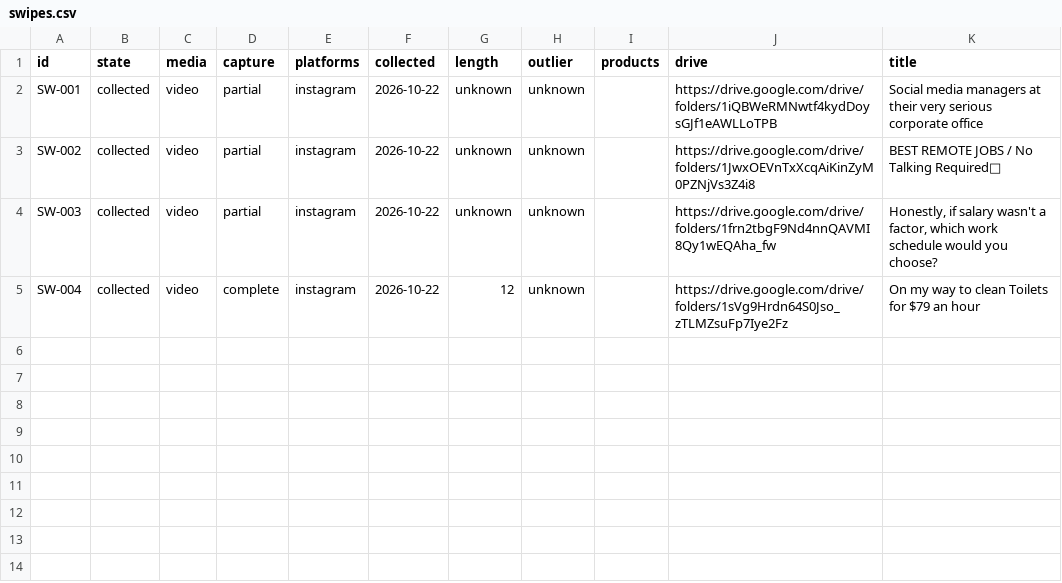
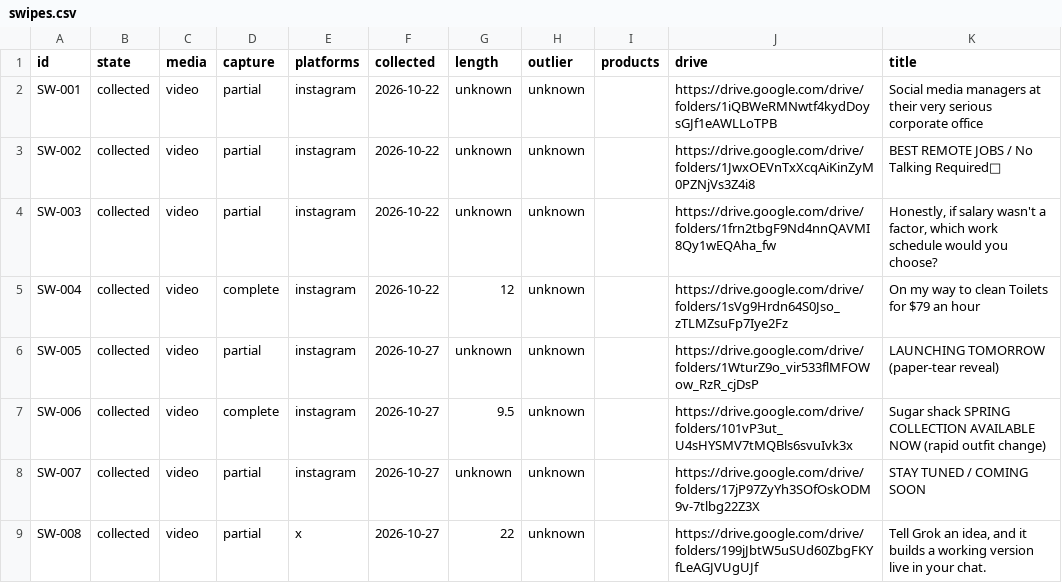
Before and after one commit to mashaalsheik/distro, a CSV file: index/swipes.csv, drawn as a sheet.

```diff
--- a/index/swipes.csv
+++ b/index/swipes.csv
@@ -5 +5,5 @@ SW-003,collected,video,partial,instagram,2026-10-22,unknown,unknown,,https://dri
 SW-004,collected,video,complete,instagram,2026-10-22,12,unknown,,https://drive.google.com/drive/folders/1sVg9Hrdn64S0Jso_zTLMZsuFp7Iye2Fz,On my way to clean Toilets for $79 an hour
+SW-005,collected,video,partial,instagram,2026-10-27,unknown,unknown,,https://drive.google.com/drive/folders/1WturZ9o_vir533flMFOWow_RzR_cjDsP,LAUNCHING TOMORROW (paper-tear reveal)
+SW-006,collected,video,complete,instagram,2026-10-27,9.5,unknown,,https://drive.google.com/drive/folders/101vP3ut_U4sHYSMV7tMQBls6svuIvk3x,Sugar shack SPRING COLLECTION AVAILABLE NOW (rapid outfit change)
+SW-007,collected,video,partial,instagram,2026-10-27,unknown,unknown,,https://drive.google.com/drive/folders/17jP97ZyYh3SOfOskODM9v-7tlbg22Z3X,STAY TUNED / COMING SOON
+SW-008,collected,video,partial,x,2026-10-27,22,unknown,,https://drive.google.com/drive/folders/199jJbtW5uSUd60ZbgFKYfLeAGJVUgUJf,"Tell Grok an idea, and it builds a working version live in your chat."
```
Also changed, not shown: index/swipe-metrics.csv, 5 other files.
